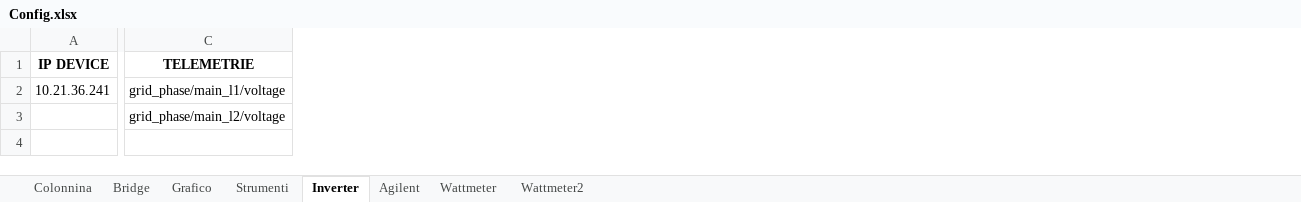
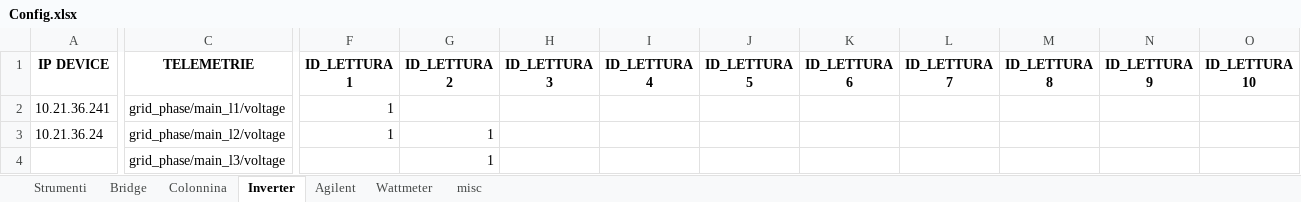
Before and after one commit to LorenzoAita/AITA---Alternative-Interactive-Testing-Analyzer, an Excel workbook: Config/Config.xlsx, sheet Inverter, drawn as a sheet; only a part is shown, gaps mark what is left out; values as stored, in another font and other column widths than the file's, no borders; rows hold the shown columns only; the diff covers the shown part only; the diff names each change by its address in the sheet, - before the commit and + after, or states it on an @@ line.

```diff
--- a/Config/Config.xlsx (sheet Inverter)
+++ b/Config/Config.xlsx (sheet Inverter)
-sheet tab: Wattmeter2
+sheet tab: misc
-sheet tab: Grafico
@@ sheet tab order changed: Strumenti | Bridge | Colonnina | Inverter | Agilent | Wattmeter | misc @@
+column F (ID_LETTURA 1), rows 2-3: 1 | 1
+column G (ID_LETTURA 2), row 3: 1
+column H (ID_LETTURA 3), empty
+column I (ID_LETTURA 4), empty
+column J (ID_LETTURA 5), empty
+column K (ID_LETTURA 6), empty
+column L (ID_LETTURA 7), empty
+column M (ID_LETTURA 8), empty
+column N (ID_LETTURA 9), empty
+column O (ID_LETTURA 10), empty
-A3 (IP DEVICE): (empty)
+A3 (IP DEVICE): 10.21.36.24
+row 4:  | grid_phase/main_l3/voltage |  | 1
```
Also changed, not shown: 3 edited cells elsewhere in this sheet, sheet Agilent, sheet Wattmeter, sheet Colonnina, sheet misc, sheet Strumenti, 1 other file.
